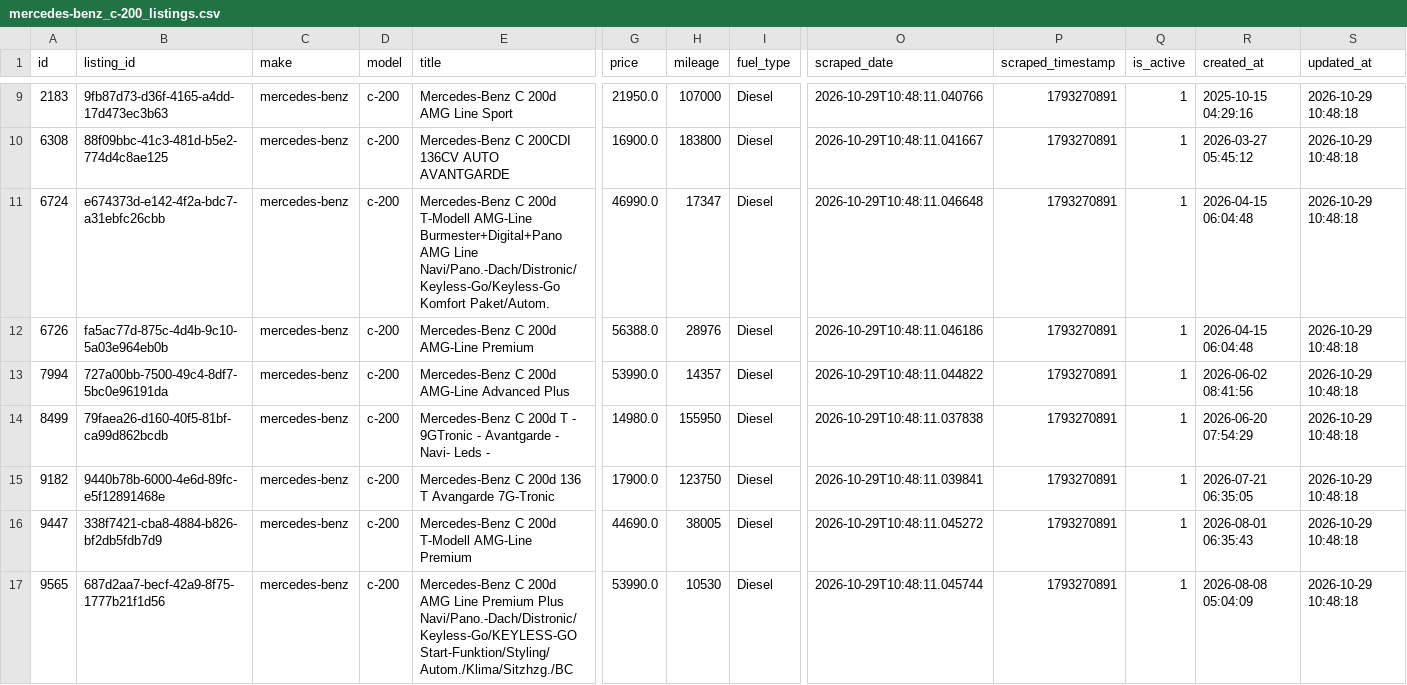
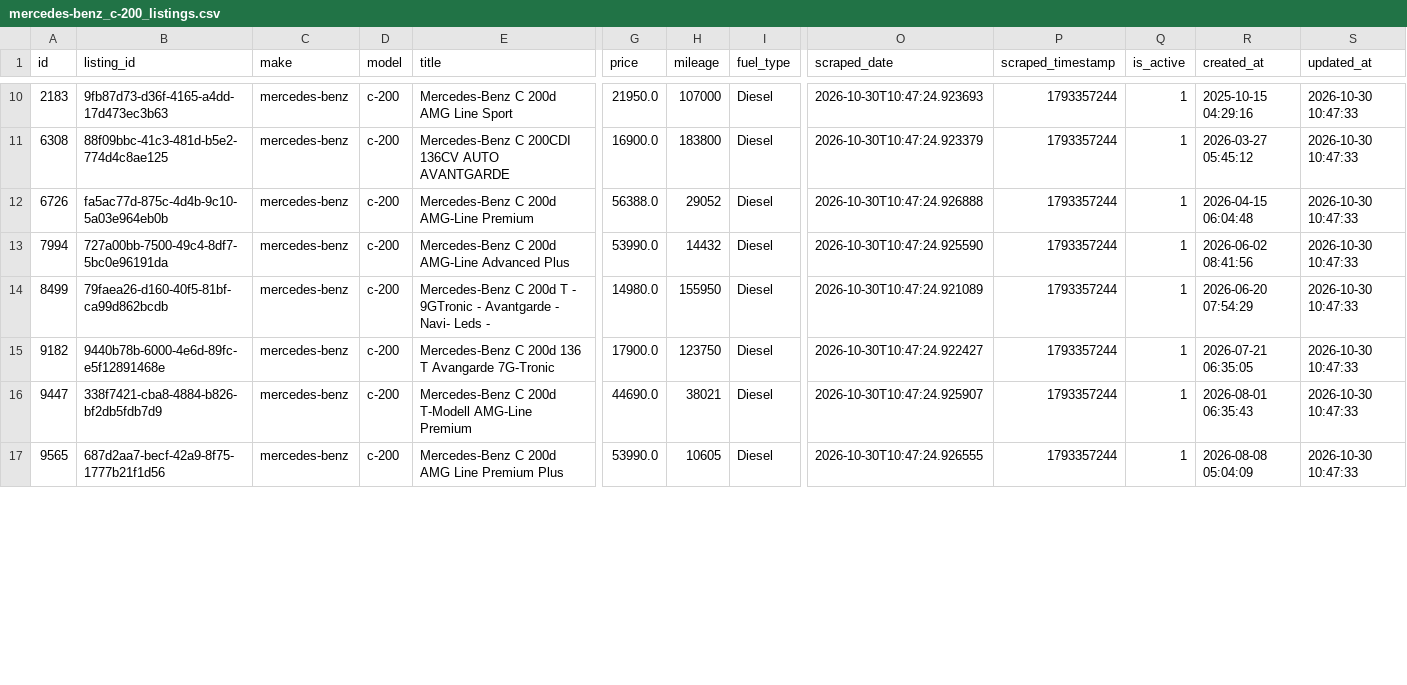
Before and after one commit to masterries/AutoAnalyse, a CSV file: scrapper/data/mercedes-benz_c-200_listings.csv, drawn as a sheet; only a part is shown, gaps mark what is left out; removed rows and columns are numbered as before the commit, all else as after; rows hold the shown columns only; the diff covers the shown part only; the diff names each change by its address in the sheet, - before the commit and + after, or states it on an @@ line.

```diff
--- a/scrapper/data/mercedes-benz_c-200_listings.csv
+++ b/scrapper/data/mercedes-benz_c-200_listings.csv
-O10 (scraped_date): 2026-10-29T10:48:11.040766
+O10 (scraped_date): 2026-10-30T10:47:24.923693
-P10:P11 (scraped_timestamp): 1793270891
+P10:P11 (scraped_timestamp): 1793357244
-S10:S11 (updated_at): 2026-10-29 10:48:18
+S10:S11 (updated_at): 2026-10-30 10:47:33
-O11 (scraped_date): 2026-10-29T10:48:11.041667
+O11 (scraped_date): 2026-10-30T10:47:24.923379
-row 11: 6724 | e674373d-e142-4f2a-bdc7-a31ebfc26cbb | mercedes-benz | c-200 | Mercedes-Benz C 200d T-Modell AMG-Line Burmester+Digital+Pano AMG Line Navi/Pano.-Dach/Distronic/Keyless-Go/Keyless-Go Komfort Paket/Autom. | 46990.0 | 17347 | Diesel | 2026-10-29T10:48:11.046648 | 1793270891 | 1 | 2026-04-15 06:04:48 | 2026-10-29 10:48:18
-H12 (mileage): 28976
+H12 (mileage): 29052
-O12 (scraped_date): 2026-10-29T10:48:11.046186
+O12 (scraped_date): 2026-10-30T10:47:24.926888
-P12:P17 (scraped_timestamp): 1793270891
+P12:P17 (scraped_timestamp): 1793357244
-S12:S17 (updated_at): 2026-10-29 10:48:18
+S12:S17 (updated_at): 2026-10-30 10:47:33
-H13 (mileage): 14357
+H13 (mileage): 14432
-O13 (scraped_date): 2026-10-29T10:48:11.044822
+O13 (scraped_date): 2026-10-30T10:47:24.925590
-O14 (scraped_date): 2026-10-29T10:48:11.037838
+O14 (scraped_date): 2026-10-30T10:47:24.921089
-O15 (scraped_date): 2026-10-29T10:48:11.039841
+O15 (scraped_date): 2026-10-30T10:47:24.922427
-H16 (mileage): 38005
+H16 (mileage): 38021
-O16 (scraped_date): 2026-10-29T10:48:11.045272
+O16 (scraped_date): 2026-10-30T10:47:24.925907
-E17 (title): …Premium Plus Navi/Pano.-Dach/Distronic/Keyless-Go/KEYLESS-GO Start-Funktion/Styling/Autom./Klima/Sitzhzg./BC
+E17 (title): …Premium Plus
-H17 (mileage): 10530
+H17 (mileage): 10605
-O17 (scraped_date): 2026-10-29T10:48:11.045744
+O17 (scraped_date): 2026-10-30T10:47:24.926555
```
Also changed, not shown: 2 added rows and 64 edited cells elsewhere in this file, scrapper/data/audi_a3_listings.csv, scrapper/data/mercedes-benz_a-200_listings.csv, 53 other files.
